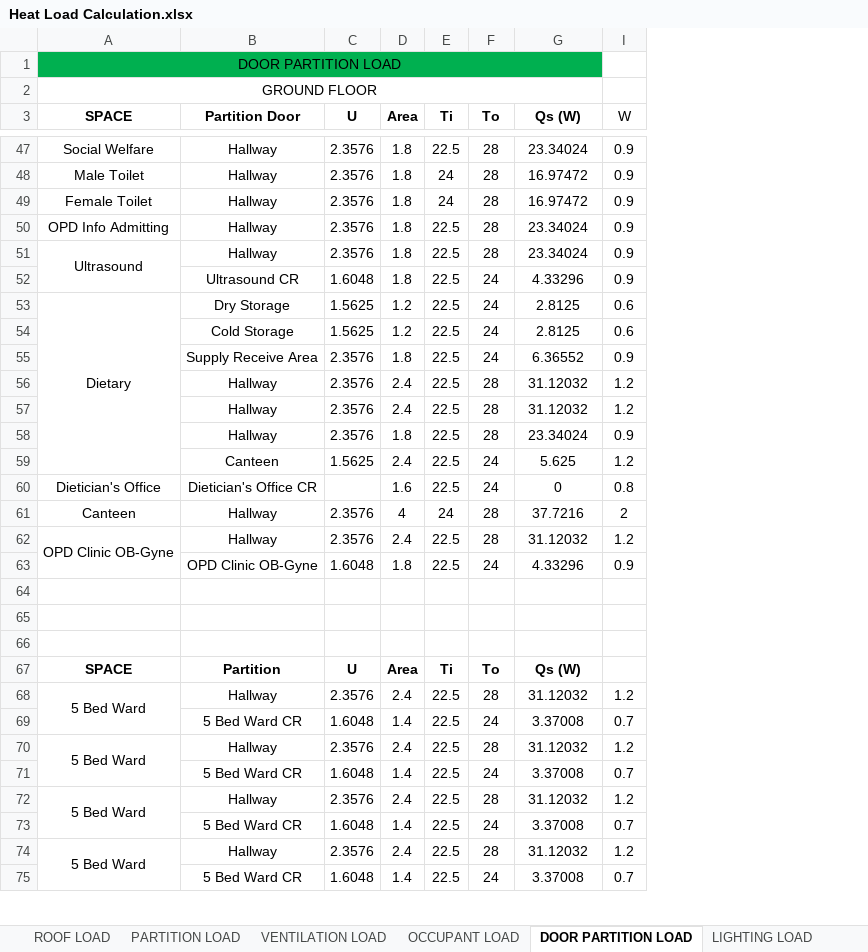
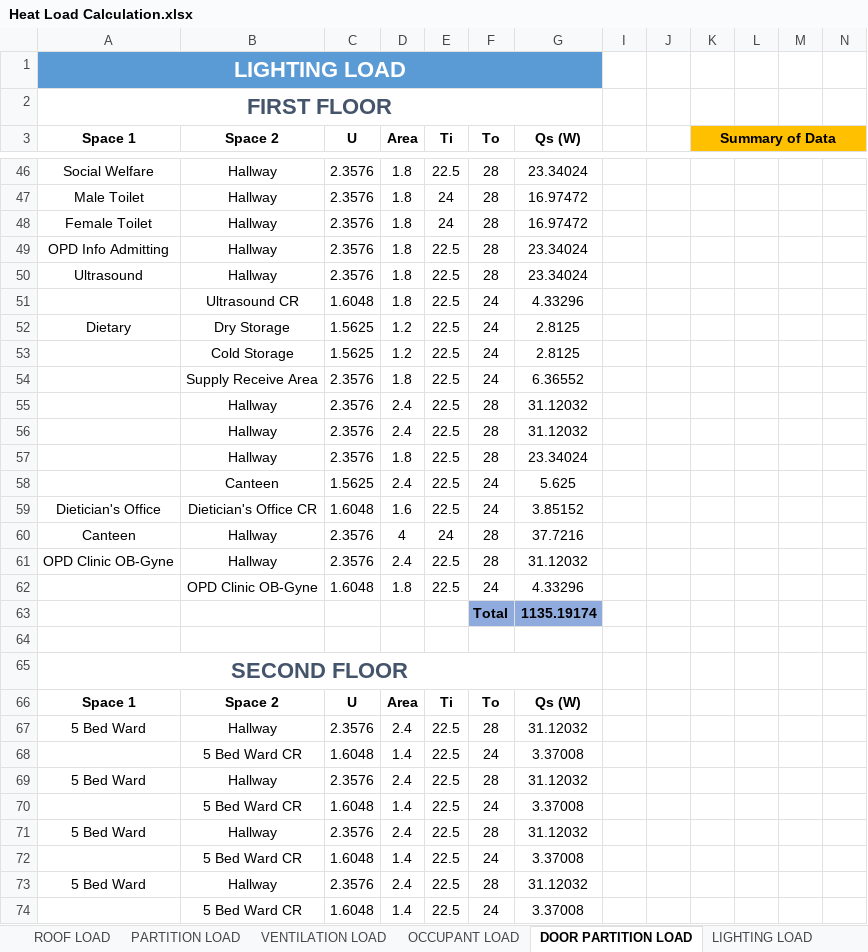
Before and after one commit to deviling124/Aircon, an Excel workbook: Excel/Heat Load Calculation.xlsx, sheet DOOR PARTITION LOAD, drawn as a sheet; only a part is shown, gaps mark what is left out; values as stored, in another font and other column widths than the file's, no borders; conditional formats and table styles not drawn; removed rows and columns are numbered as before the commit, all else as after; the diff covers the shown part only; the diff names each change by its address in the sheet, - before the commit and + after, or states it on an @@ line.

Commit message:
Update Heat Load Calculation.xlsx

```diff
--- a/Excel/Heat Load Calculation.xlsx (sheet DOOR PARTITION LOAD)
+++ b/Excel/Heat Load Calculation.xlsx (sheet DOOR PARTITION LOAD)
-column I (W), rows 47-63: 0.9 | 0.9 | 0.9 | 0.9 | 0.9 | 0.9 | 0.6 | 0.6 | 0.9 | 1.2 | 1.2 | 0.9 | 1.2 | 0.8 | 2 | 1.2 | 0.9; rows 68-75: 1.2 | 0.7 | 1.2 | 0.7 | 1.2 | 0.7 | 1.2 | 0.7
+column I, empty
+column J, empty
+column K (Summary of Data), empty
+column L, empty
+column M, empty
+column N, empty
-A1 (Space 1): DOOR PARTITION LOAD
+A1 (Space 1): LIGHTING LOAD
-A1:G1 fill: #00B050
+A1:G1 fill: #5B9BD5
-A1:A2 bold: off
+A1:A2 bold: on
-A1 text colour: black
+A1 text colour: #FFFFFF
@@ A1:A2 text size: larger @@
-A2 (Space 1): GROUND FLOOR
+A2 (Space 1): FIRST FLOOR
-A2 text colour: black
+A2 text colour: #44546A
-A3: SPACE
+A3: Space 1
-B3: Partition Door
+B3: Space 2
-A51:A52 merged
-A53:A59 merged
-C59 (U): (empty)
+C59 (U): 1.6048
-G59 (Qs (W)): 0
+G59 (Qs (W)): 3.85152
-A62:A63 merged
+row 63:  |  |  |  |  | Total | 1135.19174
-A65 (Space 1): (empty)
+A65 (Space 1): SECOND FLOOR
+A65:G65 merged
-row 66: (empty)
-A66 (Space 1): SPACE
+A66 (Space 1): Space 1
-B66 (Space 2): Partition
+B66 (Space 2): Space 2
-A68:A69 merged
-A70:A71 merged
-A72:A73 merged
-A74:A75 merged
```
Also changed, not shown: 7 added rows, 5 removed rows, 28 edited cells and merged cells elsewhere in this sheet, sheet References, sheet EXTERNAL WALL LOAD, sheet GLASS LOAD, sheet PARTITION LOAD, sheet OCCUPANT LOAD, sheet INFILTRATION LOAD, 4 more sheets, other sheet tabs, formulas that keep their value.
